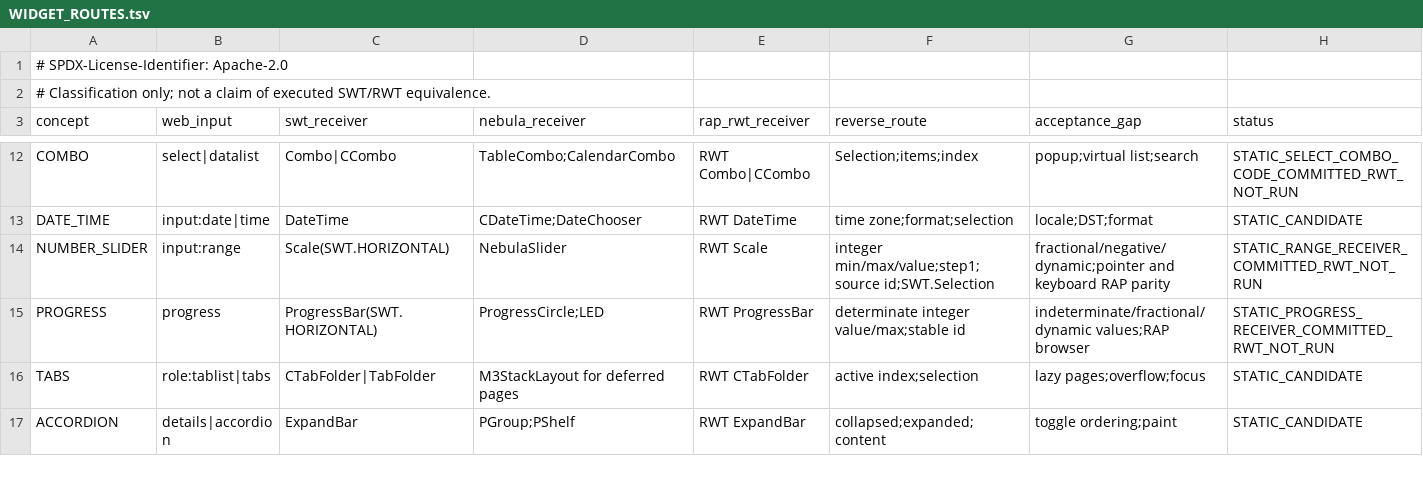
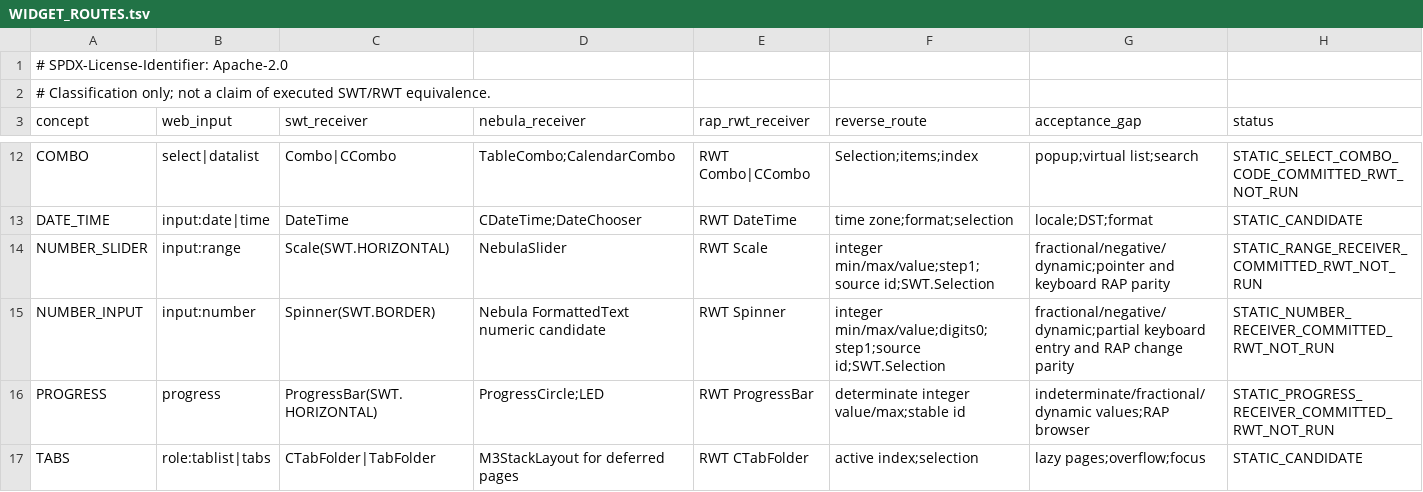
Before and after one commit to hsoliwal/nebula, a TSV file: docs/m3/web-interoperability/WIDGET_ROUTES.tsv, drawn as a sheet; only a part is shown, gaps mark what is left out; the shorter side is filled out with more unchanged rows; the diff names each change by its address in the sheet, - before the commit and + after, or states it on an @@ line.

Commit message:
docs(nebula): classify HTML numeric input as native SWT Spinner with strict semantics

```diff
--- a/docs/m3/web-interoperability/WIDGET_ROUTES.tsv
+++ b/docs/m3/web-interoperability/WIDGET_ROUTES.tsv
+row 15: NUMBER_INPUT | input:number | Spinner(SWT.BORDER) | Nebula FormattedText numeric candidate | RWT Spinner | integer min/max/value;digits0;step1;source id;SWT.Selection | fractional/negative/dynamic;partial keyboard entry and RAP change parity | STATIC_NUMBER_RECEIVER_COMMITTED_RWT_NOT_RUN
```
